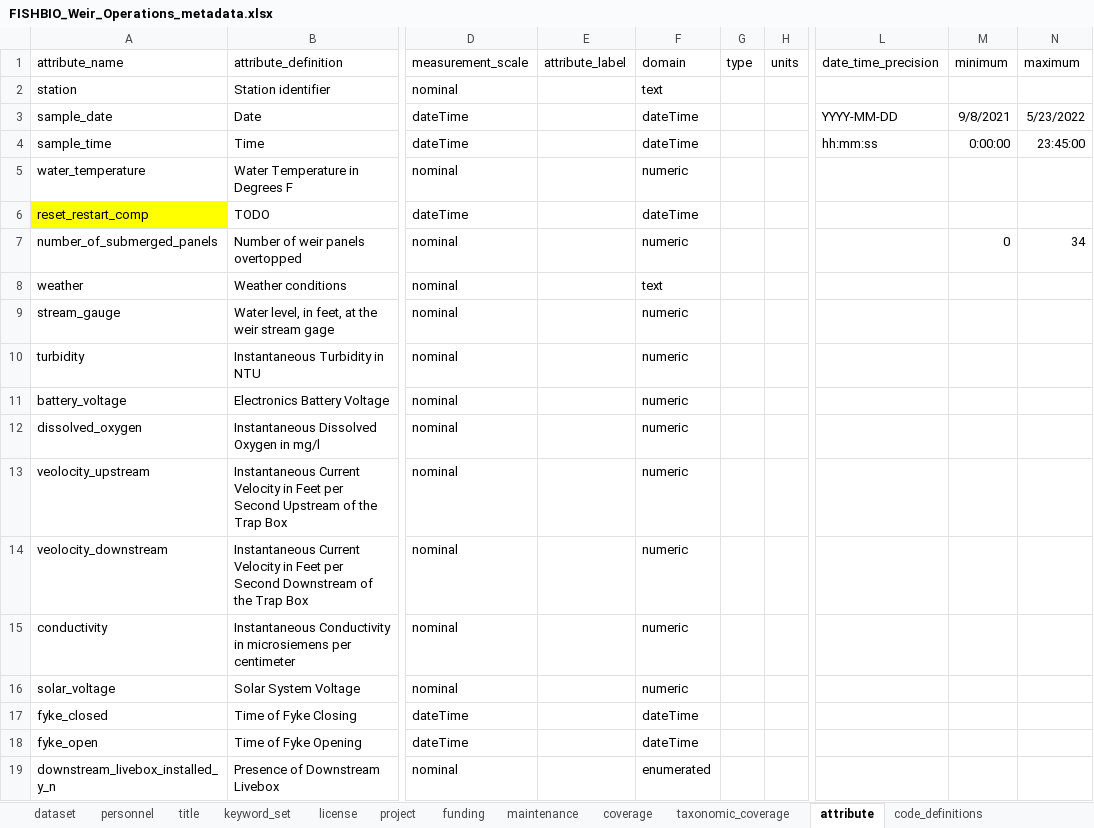
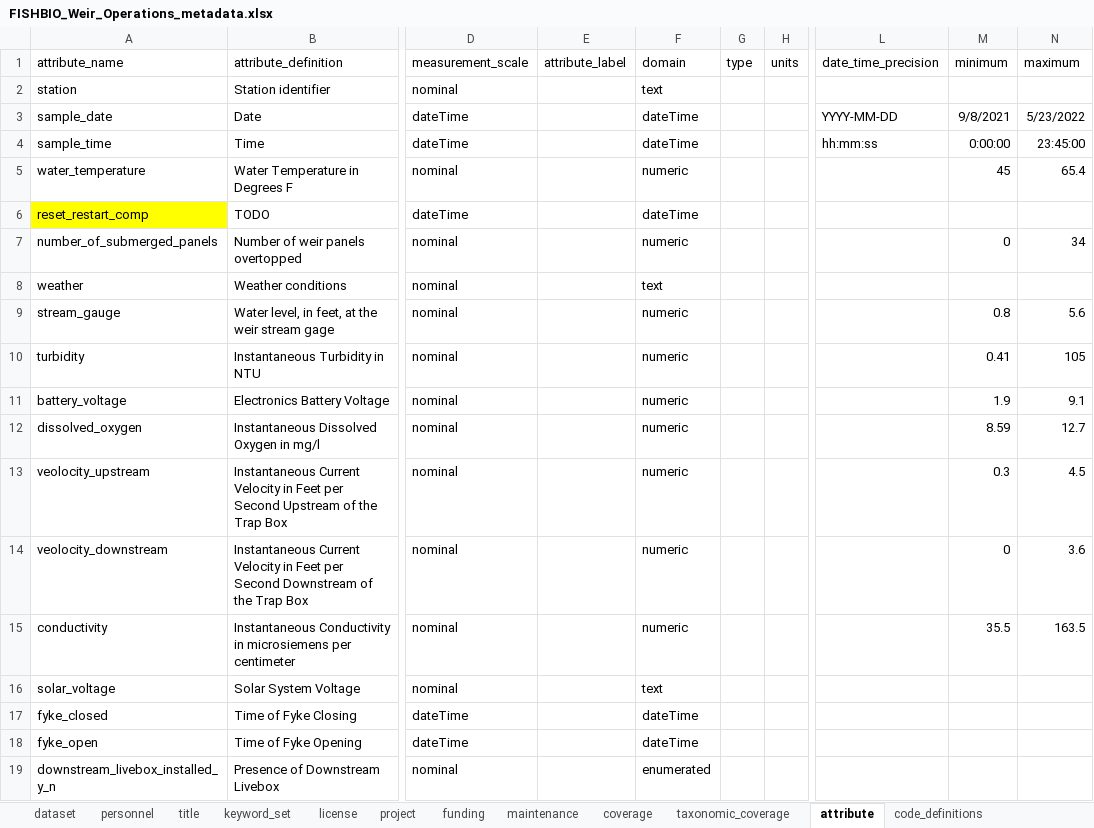
Before and after one commit to FlowWest/edi.1183, an Excel workbook: data-raw/FISHBIO_submission/FISHBIO_Weir_Operations_metadata.xlsx, sheet attribute, drawn as a sheet; only a part is shown, gaps mark what is left out; values as stored, in another font and other column widths than the file's, no borders; the diff names each change by its address in the sheet, - before the commit and + after, or states it on an @@ line.

```diff
--- a/data-raw/FISHBIO_submission/FISHBIO_Weir_Operations_metadata.xlsx (sheet attribute)
+++ b/data-raw/FISHBIO_submission/FISHBIO_Weir_Operations_metadata.xlsx (sheet attribute)
-M5 (minimum): (empty)
+M5 (minimum): 45
-N5 (maximum): (empty)
+N5 (maximum): 65.4
-M9 (minimum): (empty)
+M9 (minimum): 0.8
-N9 (maximum): (empty)
+N9 (maximum): 5.6
-M10 (minimum): (empty)
+M10 (minimum): 0.41
-N10 (maximum): (empty)
+N10 (maximum): 105
-M11 (minimum): (empty)
+M11 (minimum): 1.9
-N11 (maximum): (empty)
+N11 (maximum): 9.1
-M12 (minimum): (empty)
+M12 (minimum): 8.59
-N12 (maximum): (empty)
+N12 (maximum): 12.7
-M13 (minimum): (empty)
+M13 (minimum): 0.3
-N13 (maximum): (empty)
+N13 (maximum): 4.5
-M14 (minimum): (empty)
+M14 (minimum): 0
-N14 (maximum): (empty)
+N14 (maximum): 3.6
-M15 (minimum): (empty)
+M15 (minimum): 35.5
-N15 (maximum): (empty)
+N15 (maximum): 163.5
-F16 (domain): numeric
+F16 (domain): text
```
Also changed, not shown: data-raw/FISHBIO_submission/FISHBIO_PIT_Operations_metadata.xlsx, 1 other file.
